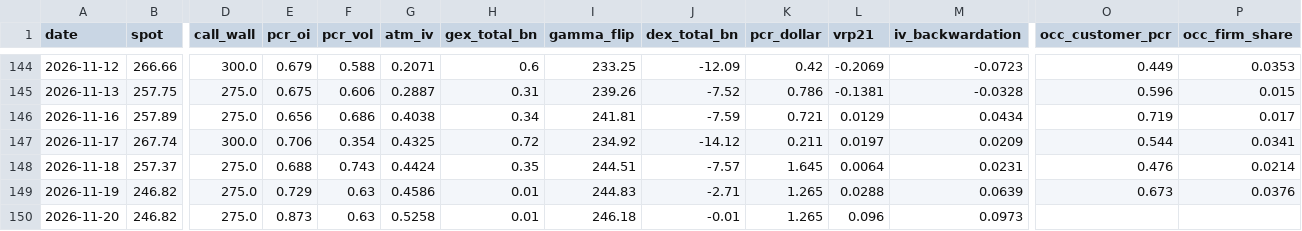
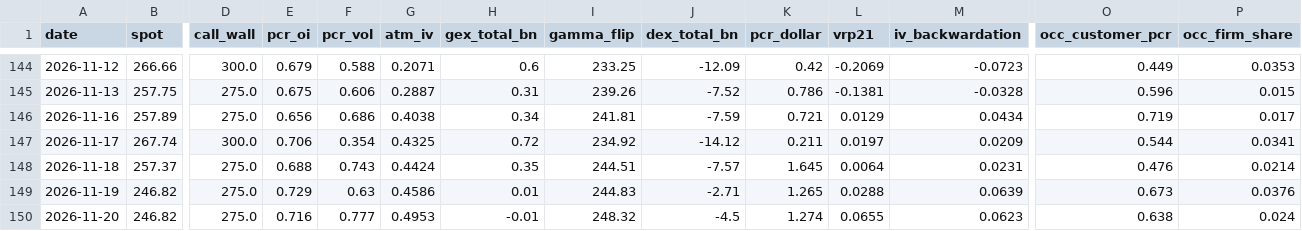
Before and after one commit to dsh0920-sys/Repository-name-options-dashboard, a CSV file: data/history/AMZN_history.csv, drawn as a sheet; only a part is shown, gaps mark what is left out; the diff names each change by its address in the sheet, - before the commit and + after, or states it on an @@ line.

```diff
--- a/data/history/AMZN_history.csv
+++ b/data/history/AMZN_history.csv
-E150 (pcr_oi): 0.873
+E150 (pcr_oi): 0.716
-F150 (pcr_vol): 0.63
+F150 (pcr_vol): 0.777
-G150 (atm_iv): 0.5258
+G150 (atm_iv): 0.4953
-H150 (gex_total_bn): 0.01
+H150 (gex_total_bn): -0.01
-I150 (gamma_flip): 246.18
+I150 (gamma_flip): 248.32
-J150 (dex_total_bn): -0.01
+J150 (dex_total_bn): -4.5
-K150 (pcr_dollar): 1.265
+K150 (pcr_dollar): 1.274
-L150 (vrp21): 0.096
+L150 (vrp21): 0.0655
-M150 (iv_backwardation): 0.0973
+M150 (iv_backwardation): 0.0623
-O150 (occ_customer_pcr): (empty)
+O150 (occ_customer_pcr): 0.638
-P150 (occ_firm_share): (empty)
+P150 (occ_firm_share): 0.024
```
Also changed, not shown: data/history/GOOGL_history.csv, data/history/IONQ_history.csv, 45 other files.
